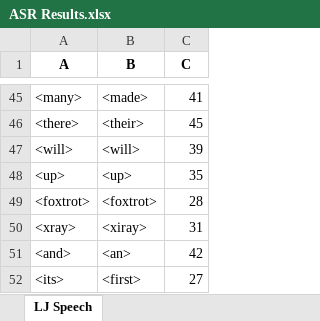
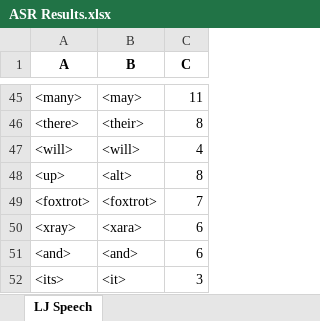
Before and after one commit to dshah1901/P4P-Transformer-ASR-for-Dysarthric-Spech, an Excel workbook: ASR Results.xlsx, sheet LJ Speech, drawn as a sheet; only a part is shown, gaps mark what is left out; values as stored, in another font and other column widths than the file's, no borders; the diff covers the shown part only; the diff names each change by its address in the sheet, - before the commit and + after, or states it on an @@ line.

```diff
--- a/ASR Results.xlsx (sheet LJ Speech)
+++ b/ASR Results.xlsx (sheet LJ Speech)
-B45 (B): <made>
+B45 (B): <may>
-C45 (C): 41
+C45 (C): 11
-C46 (C): 45
+C46 (C): 8
-C47 (C): 39
+C47 (C): 4
-B48 (B): <up>
+B48 (B): <alt>
-C48 (C): 35
+C48 (C): 8
-C49 (C): 28
+C49 (C): 7
-B50 (B): <xiray>
+B50 (B): <xara>
-C50 (C): 31
+C50 (C): 6
-B51 (B): <an>
+B51 (B): <and>
-C51 (C): 42
+C51 (C): 6
-B52 (B): <first>
+B52 (B): <it>
-C52 (C): 27
+C52 (C): 3
```
Also changed, not shown: 62 edited cells elsewhere in this sheet, Epoch Accuracy.xlsx, 4 other files.
